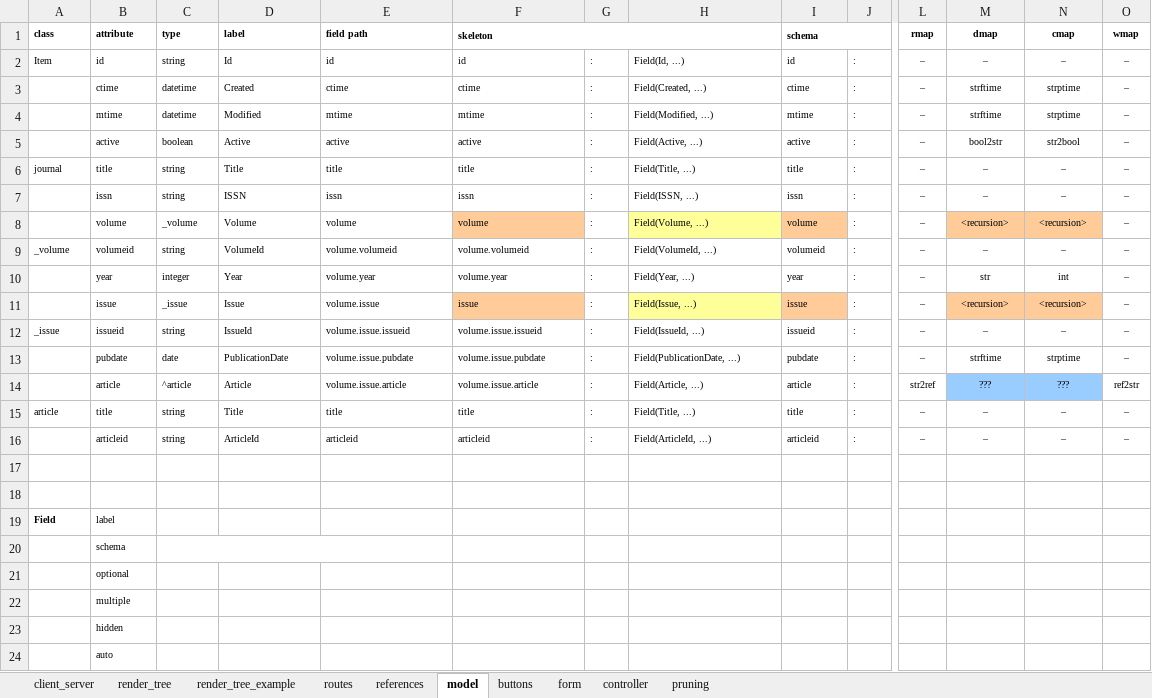
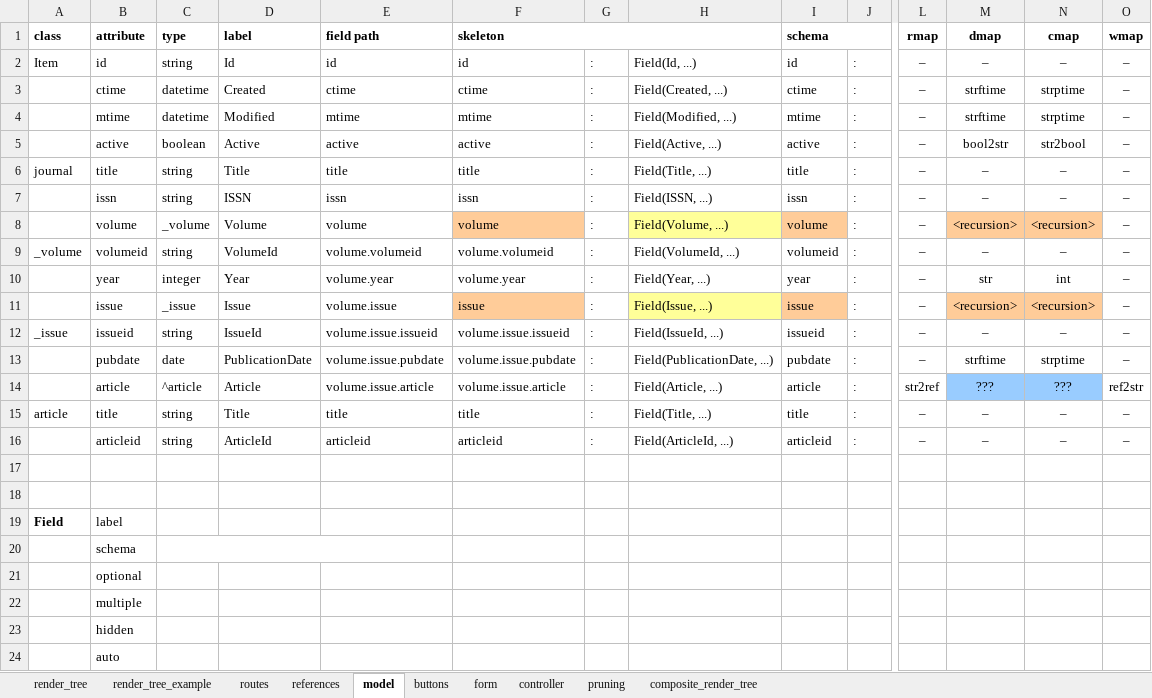
Before and after one commit to npoppeli/covert, an Excel workbook: doc/design.xlsx, sheet model, drawn as a sheet; only a part is shown, gaps mark what is left out; values as stored, in another font and other column widths than the file's, no borders; the diff covers the shown part only; the diff names each change by its address in the sheet, - before the commit and + after, or states it on an @@ line.

```diff
--- a/doc/design.xlsx (sheet model)
+++ b/doc/design.xlsx (sheet model)
-sheet tab: client_server
+sheet tab: composite_render_tree
@@ A1:F1 text size: larger @@
@@ I1 text size: larger @@
@@ L1:O1 text size: larger @@
@@ A2:O2 text size: larger @@
@@ B3:O5 text size: larger @@
@@ A6:O6 text size: larger @@
@@ B7:O8 text size: larger @@
@@ A9:O9 text size: larger @@
@@ B10:O11 text size: larger @@
@@ A12:O12 text size: larger @@
@@ B13:O14 text size: larger @@
@@ A15:O15 text size: larger @@
@@ B16:O16 text size: larger @@
@@ A19:B19 text size: larger @@
@@ B20:B24 text size: larger @@
```
Also changed, not shown: cell formats elsewhere in this sheet, sheet form, sheet pruning, sheet routes, sheet render_tree, sheet references, sheet controller, 1 more sheet, charts or pictures, 2 other files.
